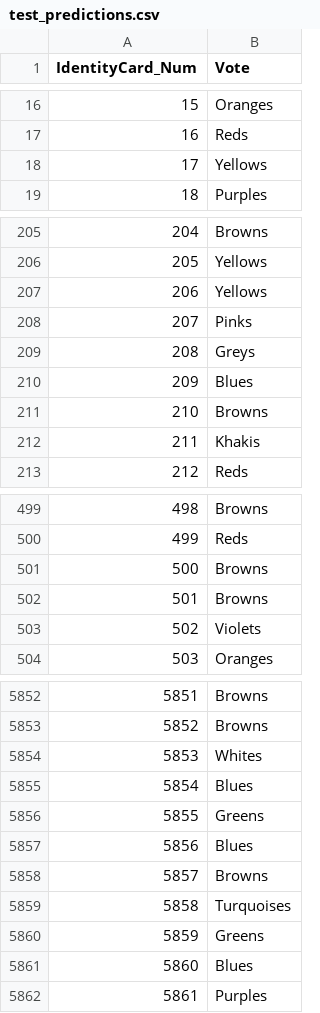
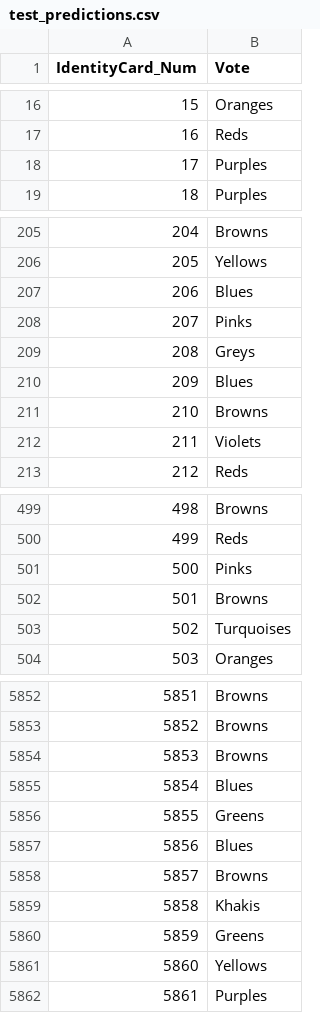
Before and after one commit to idoyehe/Introduction_to_Machine_Learning_236756, a CSV file: HW_5/test_predictions.csv, drawn as a sheet; only a part is shown, gaps mark what is left out; the diff covers the shown part only.

Commit message:
refactoring code to split data into 3 parts

```diff
--- a/HW_5/test_predictions.csv
+++ b/HW_5/test_predictions.csv
@@ -17,3 +17,3 @@ IdentityCard_Num,Vote
 16,Reds
-17,Yellows
+17,Purples
 18,Purples
@@ -206,3 +206,3 @@ IdentityCard_Num,Vote
 205,Yellows
-206,Yellows
+206,Blues
 207,Pinks
@@ -211,3 +211,3 @@ IdentityCard_Num,Vote
 210,Browns
-211,Khakis
+211,Violets
 212,Reds
@@ -500,5 +500,5 @@ IdentityCard_Num,Vote
 499,Reds
-500,Browns
+500,Pinks
 501,Browns
-502,Violets
+502,Turquoises
 503,Oranges
@@ -5853,3 +5853,3 @@ IdentityCard_Num,Vote
 5852,Browns
-5853,Whites
+5853,Browns
 5854,Blues
@@ -5858,5 +5858,5 @@ IdentityCard_Num,Vote
 5857,Browns
-5858,Turquoises
+5858,Khakis
 5859,Greens
-5860,Blues
+5860,Yellows
 5861,Purples
```
Also changed, not shown: 163 edited cells elsewhere in this file, 11 other files.
